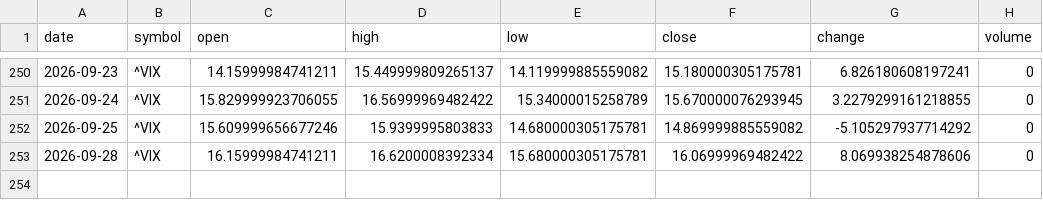
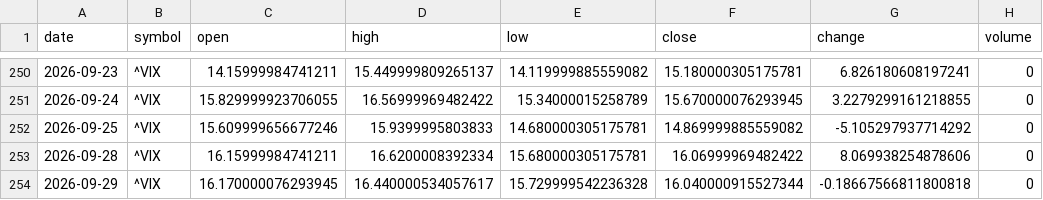
Before and after one commit to timhun/daily-podcast-stk, a CSV file: data/market/daily_VIX.csv, drawn as a sheet; only a part is shown, gaps mark what is left out; the diff names each change by its address in the sheet, - before the commit and + after, or states it on an @@ line.

```diff
--- a/data/market/daily_VIX.csv
+++ b/data/market/daily_VIX.csv
+row 254: 2026-09-29 | ^VIX | 16.170000076293945 | 16.440000534057617 | 15.729999542236328 | 16.040000915527344 | -0.18667566811800818 | 0
```
Also changed, not shown: data/market/daily_JPM.csv, data/market/hourly_AMZN.csv, 39 other files.
